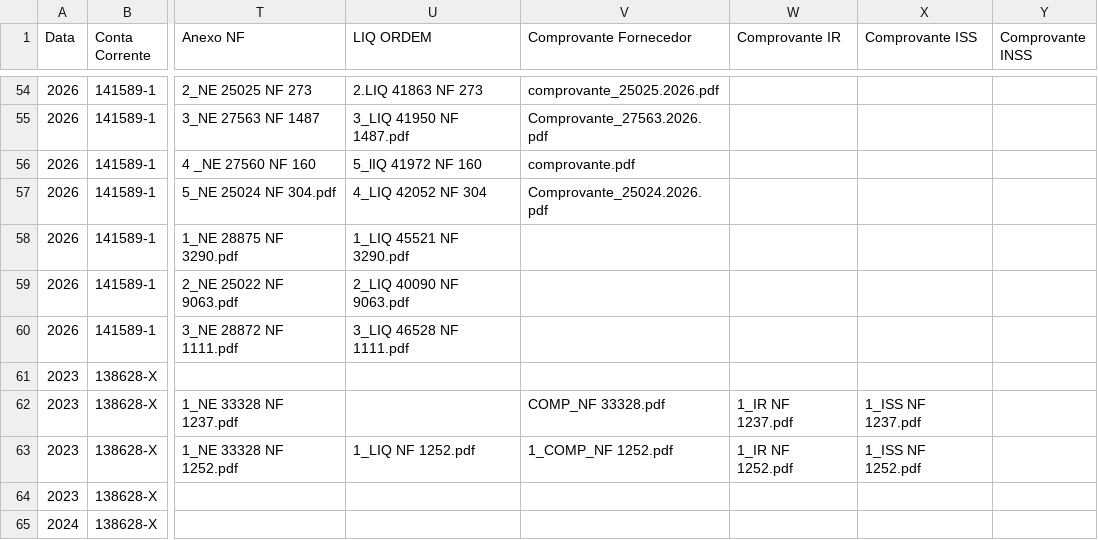
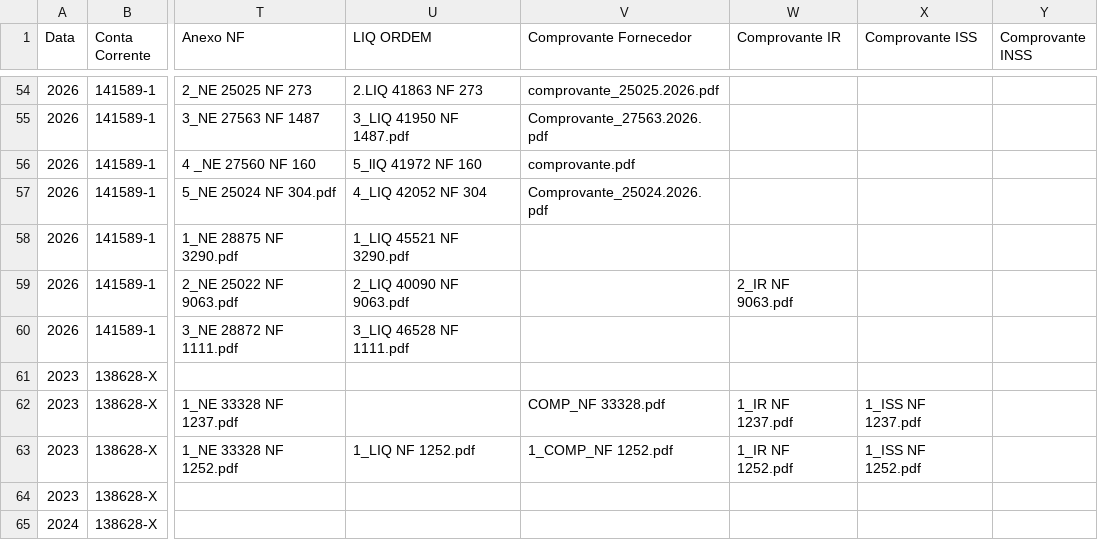
Before and after one commit to controleconveniosmaringa-a11y/controle-emendas, a CSV file: dados.csv, drawn as a sheet; only a part is shown, gaps mark what is left out; the diff names each change by its address in the sheet, - before the commit and + after, or states it on an @@ line.

Commit message:
Atualização contábil em tempo real via painel de controle 📊

```diff
--- a/dados.csv
+++ b/dados.csv
-W59 (Comprovante IR): (empty)
+W59 (Comprovante IR): 2_IR NF 9063.pdf
```
